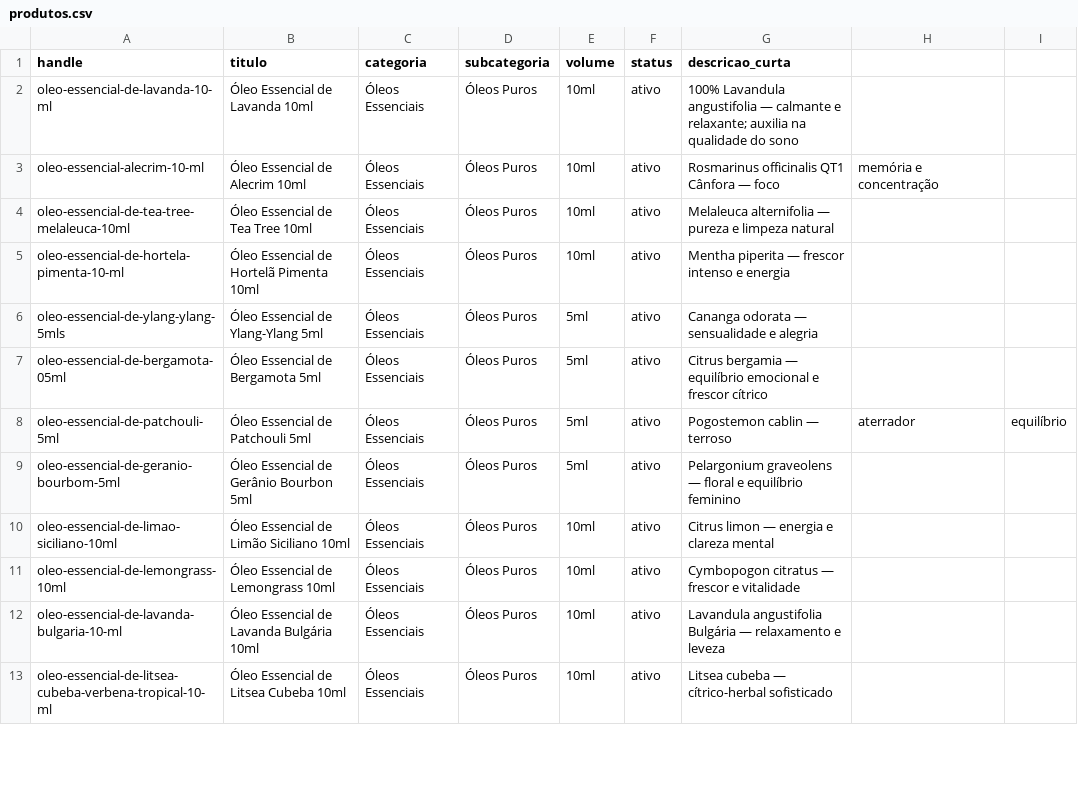
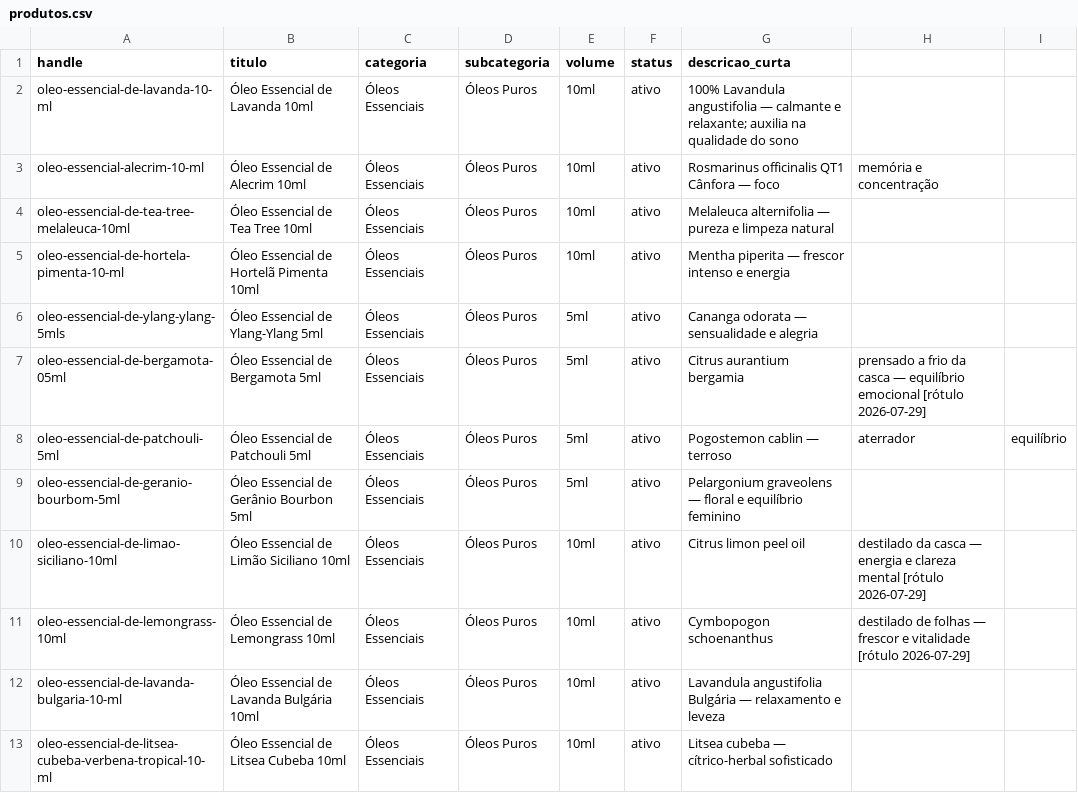
Before and after one commit to goca-se/gobeaute-content-engine, a CSV file: brand-context/bysamia/produtos.csv, drawn as a sheet; only a part is shown; the diff covers the shown part only.

```diff
--- a/brand-context/bysamia/produtos.csv
+++ b/brand-context/bysamia/produtos.csv
@@ -6,7 +6,7 @@ oleo-essencial-de-hortela-pimenta-10-ml,Óleo Essencial de Hortelã Pimenta 10ml
 oleo-essencial-de-ylang-ylang-5mls,Óleo Essencial de Ylang-Ylang 5ml,Óleos Essenciais,Óleos Puros,5ml,ativo,Cananga odorata — sensualidade e alegria
-oleo-essencial-de-bergamota-05ml,Óleo Essencial de Bergamota 5ml,Óleos Essenciais,Óleos Puros,5ml,ativo,Citrus bergamia — equilíbrio emocional e frescor cítrico
+oleo-essencial-de-bergamota-05ml,Óleo Essencial de Bergamota 5ml,Óleos Essenciais,Óleos Puros,5ml,ativo,Citrus aurantium bergamia, prensado a frio da casca — equilíbrio emocional [rótulo 2026-07-29]
 oleo-essencial-de-patchouli-5ml,Óleo Essencial de Patchouli 5ml,Óleos Essenciais,Óleos Puros,5ml,ativo,Pogostemon cablin — terroso, aterrador, equilíbrio
 oleo-essencial-de-geranio-bourbom-5ml,Óleo Essencial de Gerânio Bourbon 5ml,Óleos Essenciais,Óleos Puros,5ml,ativo,Pelargonium graveolens — floral e equilíbrio feminino
-oleo-essencial-de-limao-siciliano-10ml,Óleo Essencial de Limão Siciliano 10ml,Óleos Essenciais,Óleos Puros,10ml,ativo,Citrus limon — energia e clareza mental
-oleo-essencial-de-lemongrass-10ml,Óleo Essencial de Lemongrass 10ml,Óleos Essenciais,Óleos Puros,10ml,ativo,Cymbopogon citratus — frescor e vitalidade
+oleo-essencial-de-limao-siciliano-10ml,Óleo Essencial de Limão Siciliano 10ml,Óleos Essenciais,Óleos Puros,10ml,ativo,Citrus limon peel oil, destilado da casca — energia e clareza mental [rótulo 2026-07-29]
+oleo-essencial-de-lemongrass-10ml,Óleo Essencial de Lemongrass 10ml,Óleos Essenciais,Óleos Puros,10ml,ativo,Cymbopogon schoenanthus, destilado de folhas — frescor e vitalidade [rótulo 2026-07-29]
 oleo-essencial-de-lavanda-bulgaria-10-ml,Óleo Essencial de Lavanda Bulgária 10ml,Óleos Essenciais,Óleos Puros,10ml,ativo,Lavandula angustifolia Bulgária — relaxamento e leveza
```
Also changed, not shown: 18 edited cells elsewhere in this file, brand-context/barbours/produtos.csv, 33 other files.
